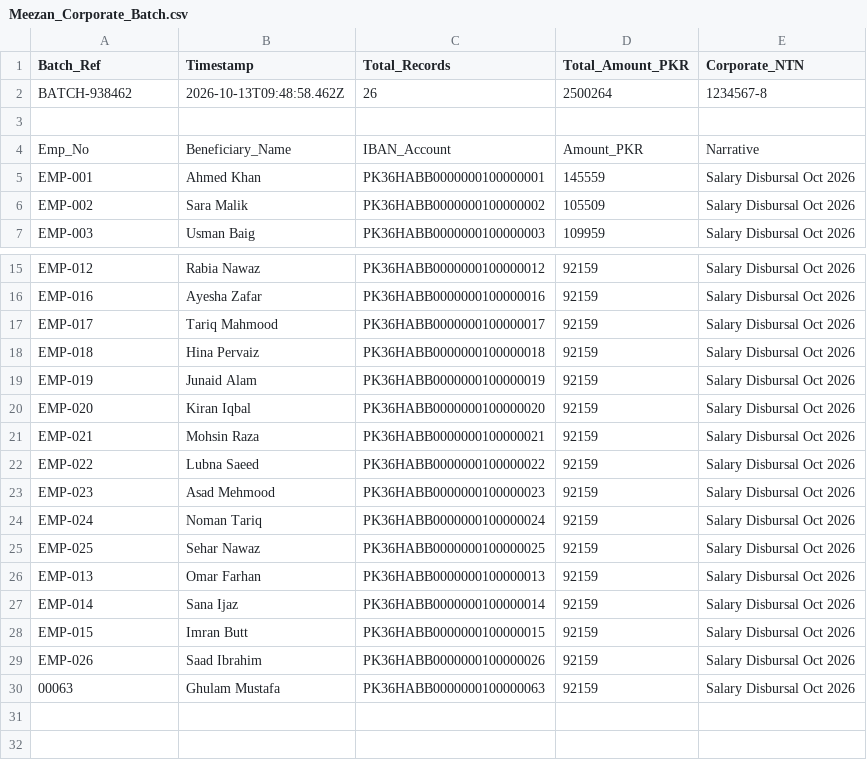
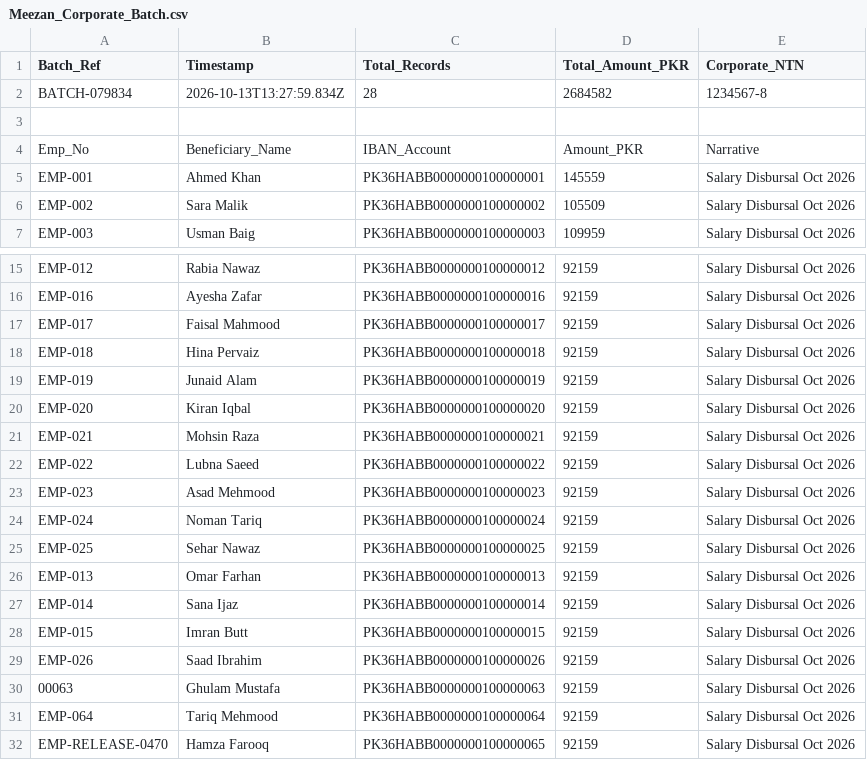
Before and after one commit to Mghullam65/MY-HRM, a CSV file: docs/Meezan_Corporate_Batch.csv, drawn as a sheet; only a part is shown, gaps mark what is left out.

```diff
--- a/docs/Meezan_Corporate_Batch.csv
+++ b/docs/Meezan_Corporate_Batch.csv
@@ -1,3 +1,3 @@
 Batch_Ref,Timestamp,Total_Records,Total_Amount_PKR,Corporate_NTN
-BATCH-938462,2026-10-13T09:48:58.462Z,26,2500264,1234567-8
+BATCH-079834,2026-10-13T13:27:59.834Z,28,2684582,1234567-8
 
@@ -16,3 +16,3 @@ Emp_No,Beneficiary_Name,IBAN_Account,Amount_PKR,Narrative
 "EMP-016","Ayesha Zafar","PK36HABB0000000100000016",92159,"Salary Disbursal Oct 2026"
-"EMP-017","Tariq Mahmood","PK36HABB0000000100000017",92159,"Salary Disbursal Oct 2026"
+"EMP-017","Faisal Mahmood","PK36HABB0000000100000017",92159,"Salary Disbursal Oct 2026"
 "EMP-018","Hina Pervaiz","PK36HABB0000000100000018",92159,"Salary Disbursal Oct 2026"
@@ -30 +30,3 @@ Emp_No,Beneficiary_Name,IBAN_Account,Amount_PKR,Narrative
 "00063","Ghulam Mustafa","PK36HABB0000000100000063",92159,"Salary Disbursal Oct 2026"
+"EMP-064","Tariq Mehmood","PK36HABB0000000100000064",92159,"Salary Disbursal Oct 2026"
+"EMP-RELEASE-0470","Hamza Farooq","PK36HABB0000000100000065",92159,"Salary Disbursal Oct 2026"
```
Also changed, not shown: docs/1LINK_Universal_Batch.csv, docs/Alfalah_B2B_Disbursal.csv, 1 other file.
